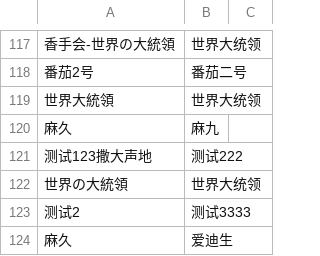
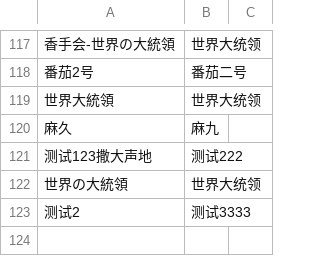
Before and after one commit to lyofcs/lyofcs.github.io, a CSV file: data/多ID选手对照表.csv, drawn as a sheet; only a part is shown, gaps mark what is left out; the diff names each change by its address in the sheet, - before the commit and + after, or states it on an @@ line.

Commit message:
Update 多ID选手对照表.csv

```diff
--- a/data/多ID选手对照表.csv
+++ b/data/多ID选手对照表.csv
-row 124: 麻久 | 爱迪生
```
